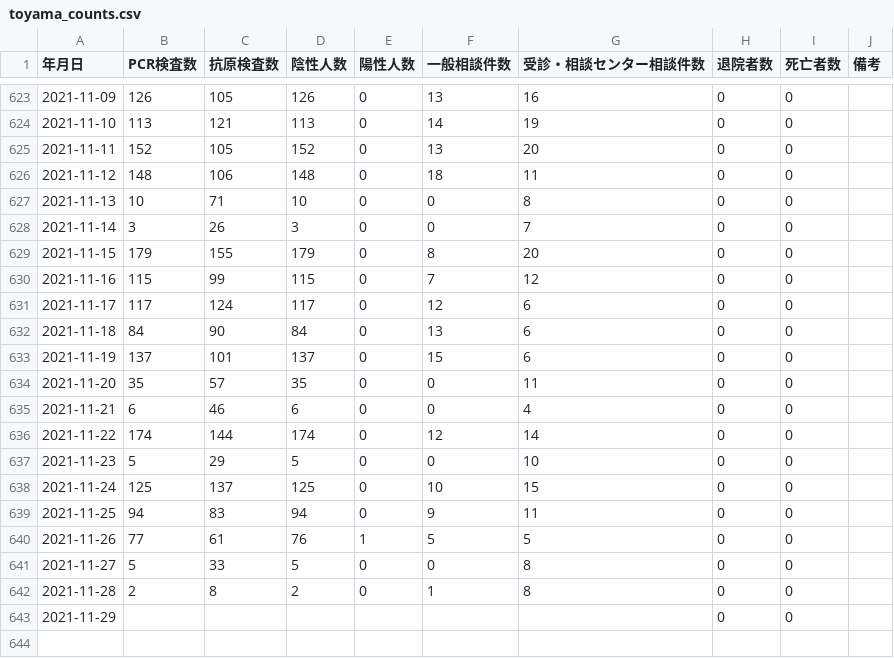
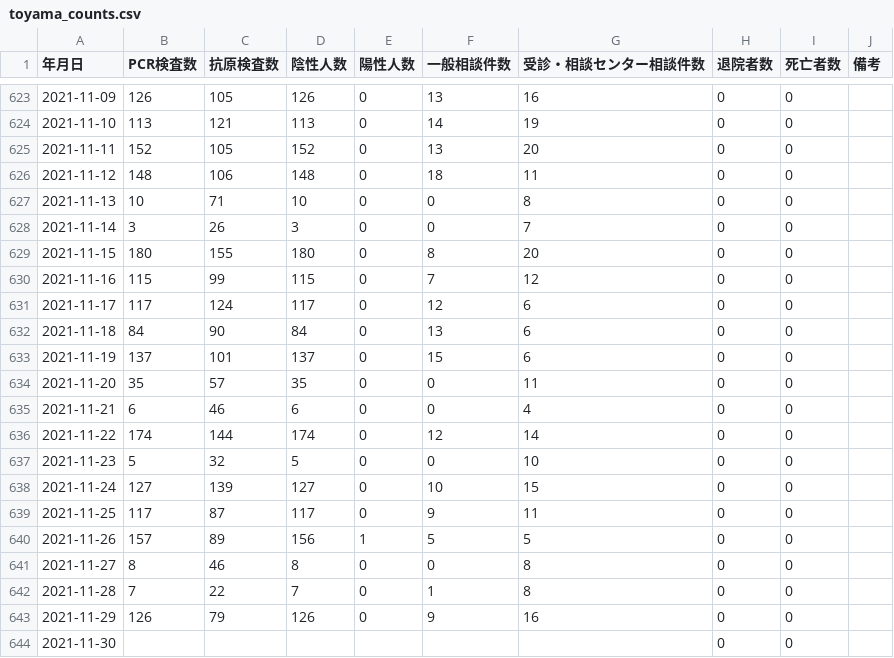
Before and after one commit to terachan0117/covid19-toyama-opendata, a CSV file: data/toyama_counts.csv, drawn as a sheet; only a part is shown, gaps mark what is left out.

```diff
--- a/data/toyama_counts.csv
+++ b/data/toyama_counts.csv
@@ -628,3 +628,3 @@
 2021-11-14,3,26,3,0,0,7,0,0,
-2021-11-15,179,155,179,0,8,20,0,0,
+2021-11-15,180,155,180,0,8,20,0,0,
 2021-11-16,115,99,115,0,7,12,0,0,
@@ -636,8 +636,9 @@
 2021-11-22,174,144,174,0,12,14,0,0,
-2021-11-23,5,29,5,0,0,10,0,0,
-2021-11-24,125,137,125,0,10,15,0,0,
-2021-11-25,94,83,94,0,9,11,0,0,
-2021-11-26,77,61,76,1,5,5,0,0,
-2021-11-27,5,33,5,0,0,8,0,0,
-2021-11-28,2,8,2,0,1,8,0,0,
-2021-11-29,,,,,,,0,0,
+2021-11-23,5,32,5,0,0,10,0,0,
+2021-11-24,127,139,127,0,10,15,0,0,
+2021-11-25,117,87,117,0,9,11,0,0,
+2021-11-26,157,89,156,1,5,5,0,0,
+2021-11-27,8,46,8,0,0,8,0,0,
+2021-11-28,7,22,7,0,1,8,0,0,
+2021-11-29,126,79,126,0,9,16,0,0,
+2021-11-30,,,,,,,0,0,
```
Also changed, not shown: data/160008_toyama_covid19_antigen_test_people.csv, data/160008_toyama_covid19_confirm_negative.csv, 5 other files.
